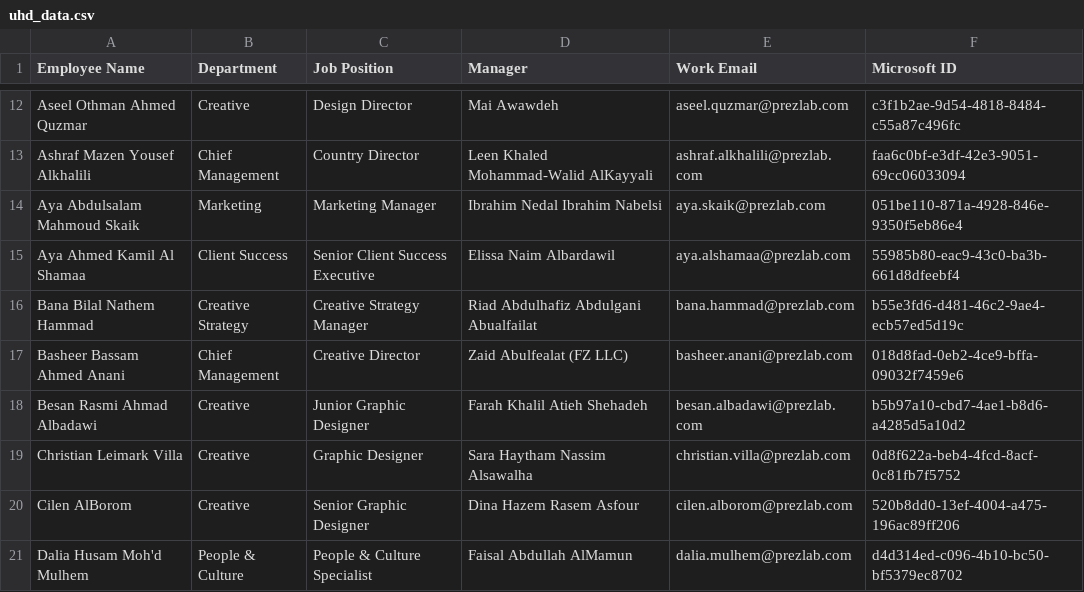
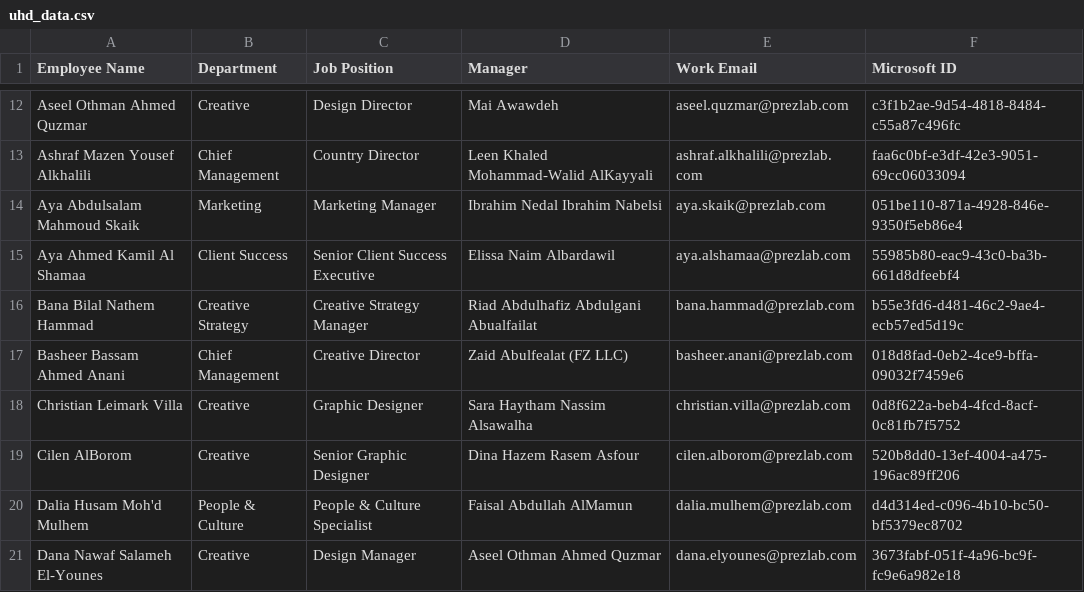
Before and after one commit to SFZPL/uhd, a CSV file: uhd_data.csv, drawn as a sheet; only a part is shown, gaps mark what is left out; the shorter side is filled out with more unchanged rows.

Commit message:
Update uhd_data.csv

```diff
--- a/uhd_data.csv
+++ b/uhd_data.csv
@@ -17,3 +17,2 @@ Bana Bilal Nathem Hammad,Creative Strategy,Creative Strategy Manager,Riad Abdulh
 Basheer Bassam Ahmed Anani,Chief Management,Creative Director,Zaid Abulfealat (FZ LLC),basheer.anani@prezlab.com,018d8fad-0eb2-4ce9-bffa-09032f7459e6
-Besan Rasmi Ahmad Albadawi,Creative,Junior Graphic Designer,Farah Khalil Atieh Shehadeh,besan.albadawi@prezlab.com,b5b97a10-cbd7-4ae1-b8d6-a4285d5a10d2
 Christian Leimark Villa,Creative,Graphic Designer,Sara Haytham Nassim Alsawalha,christian.villa@prezlab.com,0d8f622a-beb4-4fcd-8acf-0c81fb7f5752
```
